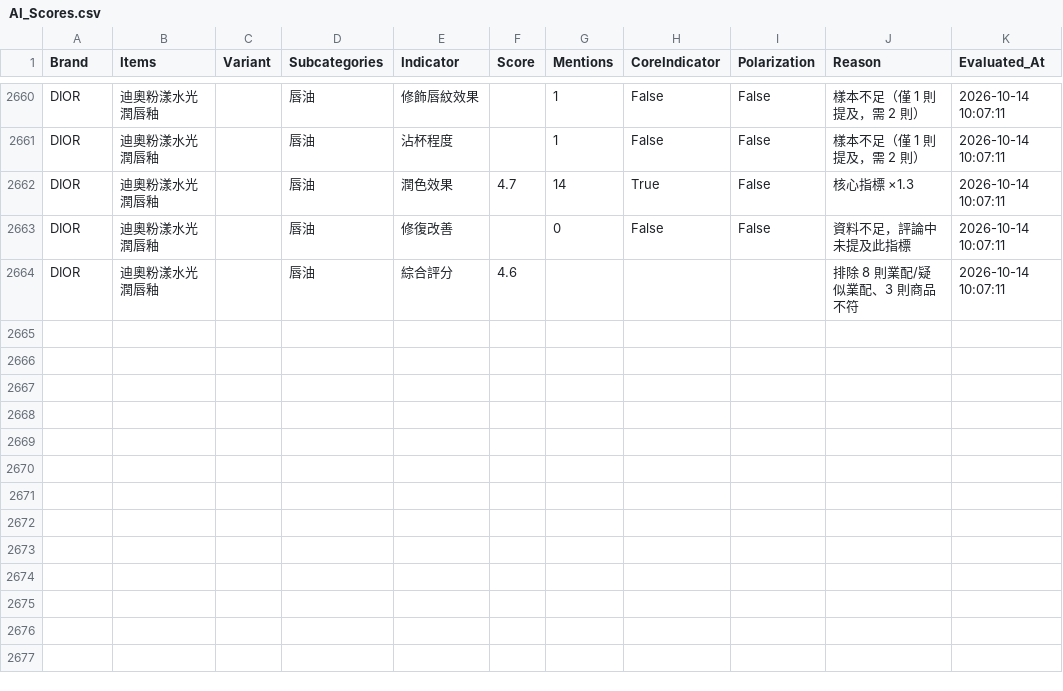
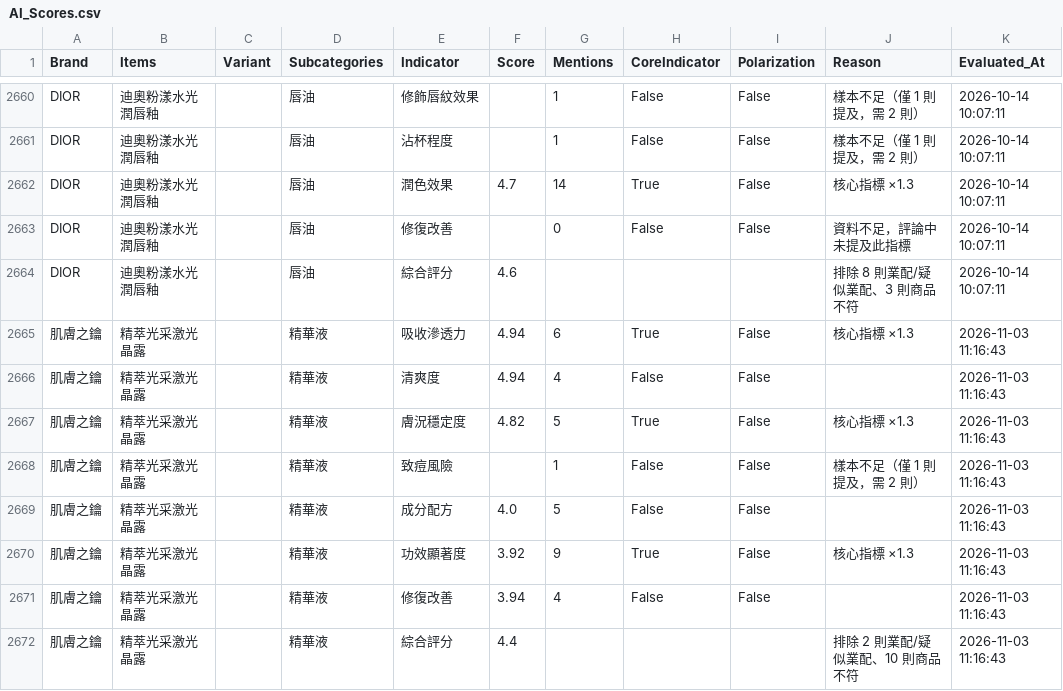
Before and after one commit to eugeneyu-dotcom/theglowmakeup, a CSV file: csv/AI_Scores.csv, drawn as a sheet; only a part is shown, gaps mark what is left out.

```diff
--- a/csv/AI_Scores.csv
+++ b/csv/AI_Scores.csv
@@ -2664 +2664,9 @@ DIOR,迪奧粉漾水光潤唇釉,,唇油,修復改善,,0,False,False,資料不
 DIOR,迪奧粉漾水光潤唇釉,,唇油,綜合評分,4.6,,,,排除 8 則業配/疑似業配、3 則商品不符,2026-10-14 10:07:11
+肌膚之鑰,精萃光采激光晶露,,精華液,吸收滲透力,4.94,6,True,False,核心指標 ×1.3,2026-11-03 11:16:43
+肌膚之鑰,精萃光采激光晶露,,精華液,清爽度,4.94,4,False,False,,2026-11-03 11:16:43
+肌膚之鑰,精萃光采激光晶露,,精華液,膚況穩定度,4.82,5,True,False,核心指標 ×1.3,2026-11-03 11:16:43
+肌膚之鑰,精萃光采激光晶露,,精華液,致痘風險,,1,False,False,樣本不足（僅 1 則提及，需 2 則）,2026-11-03 11:16:43
+肌膚之鑰,精萃光采激光晶露,,精華液,成分配方,4.0,5,False,False,,2026-11-03 11:16:43
+肌膚之鑰,精萃光采激光晶露,,精華液,功效顯著度,3.92,9,True,False,核心指標 ×1.3,2026-11-03 11:16:43
+肌膚之鑰,精萃光采激光晶露,,精華液,修復改善,3.94,4,False,False,,2026-11-03 11:16:43
+肌膚之鑰,精萃光采激光晶露,,精華液,綜合評分,4.4,,,,排除 2 則業配/疑似業配、10 則商品不符,2026-11-03 11:16:43
```
Also changed, not shown: 13 other files.
